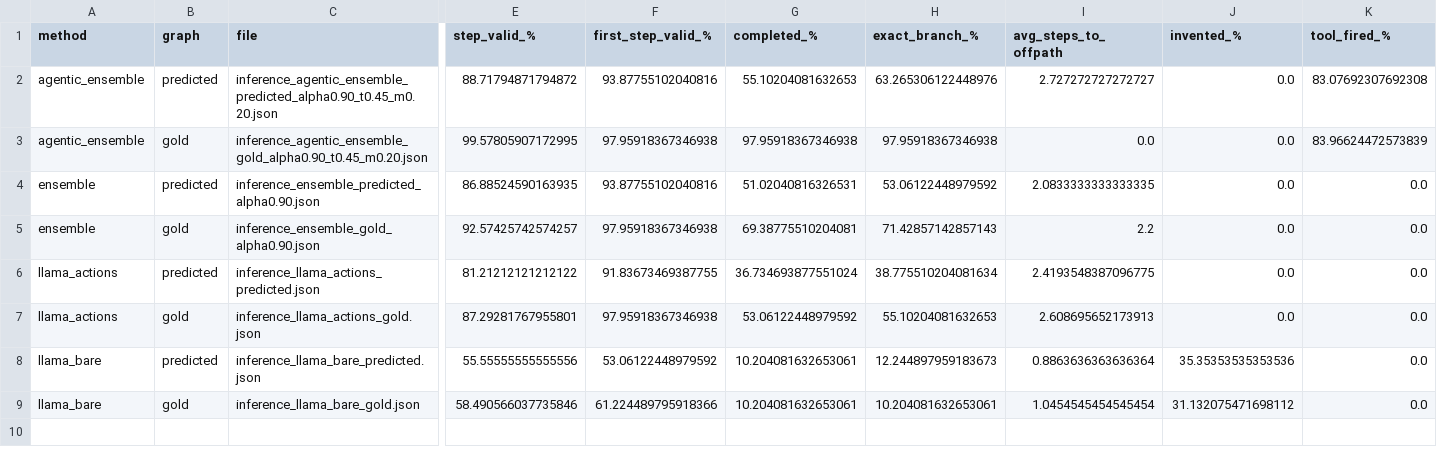
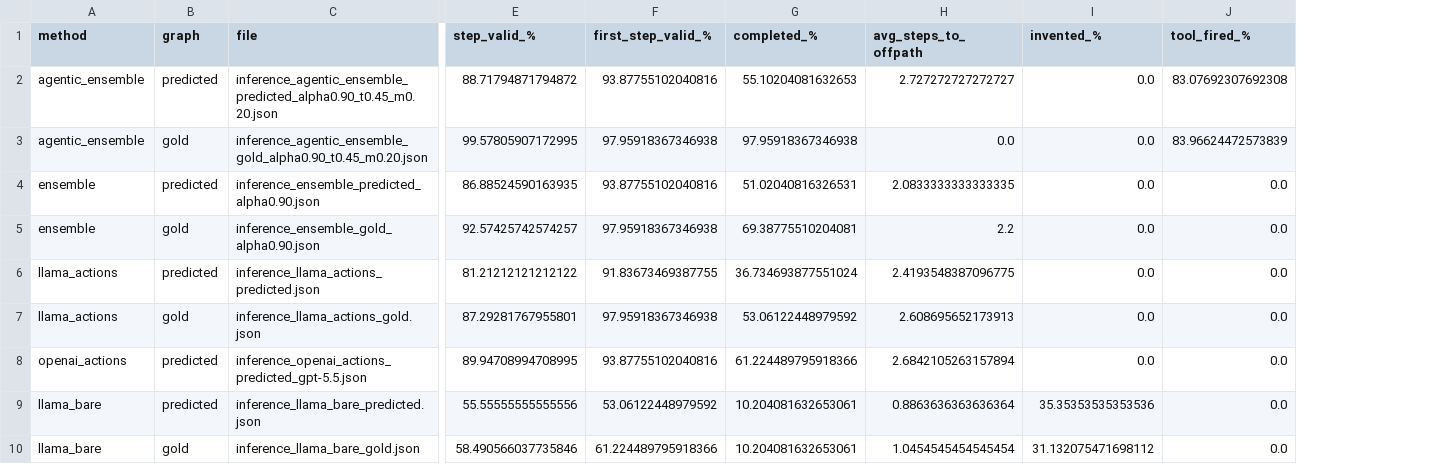
Before and after one commit to alexbalan08/Extracting-Procedural-Workflows-and-Building-Process-Supervision-Data-for-Training-Small-LLM-Agents-, a CSV file: Agent_testing/results/metrics.csv, drawn as a sheet; only a part is shown, gaps mark what is left out; removed rows and columns are numbered as before the commit, all else as after; rows hold the shown columns only; the diff names each change by its address in the sheet, - before the commit and + after, or states it on an @@ line.

```diff
--- a/Agent_testing/results/metrics.csv
+++ b/Agent_testing/results/metrics.csv
-column H (exact_branch_%), rows 2-9: 63.265306122448976 | 97.95918367346938 | 53.06122448979592 | 71.42857142857143 | 38.775510204081634 | 55.10204081632653 | 12.244897959183673 | 10.204081632653061
+row 8: openai_actions | predicted | inference_openai_actions_predicted_gpt-5.5.json | 89.94708994708995 | 93.87755102040816 | 61.224489795918366 | 2.6842105263157894 | 0.0 | 0.0
```
Also changed, not shown: Agent_testing/results/alpha_sweep.csv, 6 other files.
